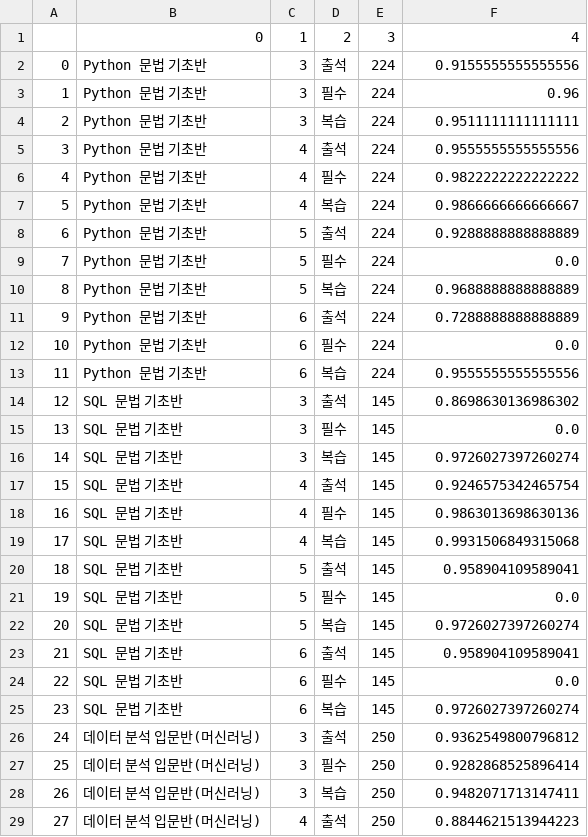
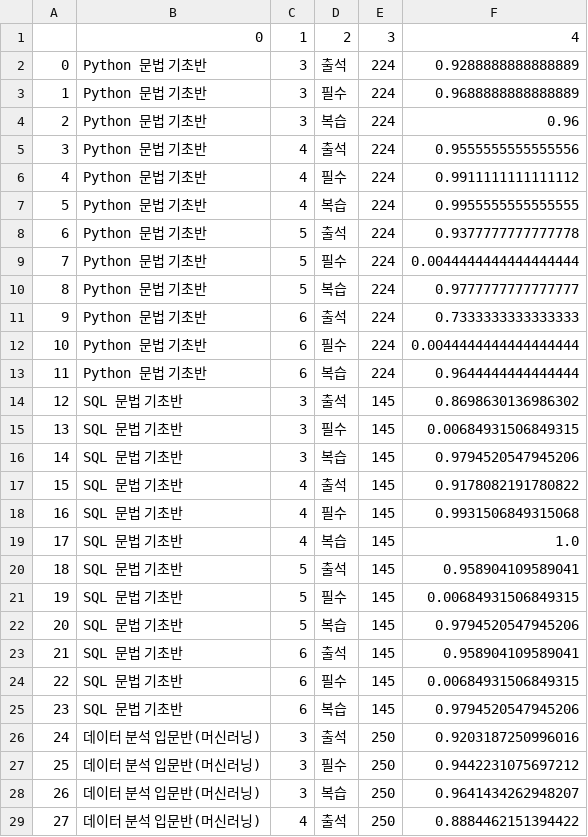
Before and after one commit to Jinu-uu/bda_cicd, a CSV file: accuracy_data.csv, drawn as a sheet; only a part is shown; the diff covers the shown part only.

```diff
--- a/accuracy_data.csv
+++ b/accuracy_data.csv
@@ -1,29 +1,29 @@
 ,0,1,2,3,4
-0,Python 문법 기초반,3,출석,224,0.9155555555555556
-1,Python 문법 기초반,3,필수,224,0.96
-2,Python 문법 기초반,3,복습,224,0.9511111111111111
+0,Python 문법 기초반,3,출석,224,0.9288888888888889
+1,Python 문법 기초반,3,필수,224,0.9688888888888889
+2,Python 문법 기초반,3,복습,224,0.96
 3,Python 문법 기초반,4,출석,224,0.9555555555555556
-4,Python 문법 기초반,4,필수,224,0.9822222222222222
-5,Python 문법 기초반,4,복습,224,0.9866666666666667
-6,Python 문법 기초반,5,출석,224,0.9288888888888889
-7,Python 문법 기초반,5,필수,224,0.0
-8,Python 문법 기초반,5,복습,224,0.9688888888888889
-9,Python 문법 기초반,6,출석,224,0.7288888888888889
-10,Python 문법 기초반,6,필수,224,0.0
-11,Python 문법 기초반,6,복습,224,0.9555555555555556
+4,Python 문법 기초반,4,필수,224,0.9911111111111112
+5,Python 문법 기초반,4,복습,224,0.9955555555555555
+6,Python 문법 기초반,5,출석,224,0.9377777777777778
+7,Python 문법 기초반,5,필수,224,0.0044444444444444444
+8,Python 문법 기초반,5,복습,224,0.9777777777777777
+9,Python 문법 기초반,6,출석,224,0.7333333333333333
+10,Python 문법 기초반,6,필수,224,0.0044444444444444444
+11,Python 문법 기초반,6,복습,224,0.9644444444444444
 12,SQL 문법 기초반,3,출석,145,0.8698630136986302
-13,SQL 문법 기초반,3,필수,145,0.0
-14,SQL 문법 기초반,3,복습,145,0.9726027397260274
-15,SQL 문법 기초반,4,출석,145,0.9246575342465754
-16,SQL 문법 기초반,4,필수,145,0.9863013698630136
-17,SQL 문법 기초반,4,복습,145,0.9931506849315068
+13,SQL 문법 기초반,3,필수,145,0.00684931506849315
+14,SQL 문법 기초반,3,복습,145,0.9794520547945206
+15,SQL 문법 기초반,4,출석,145,0.9178082191780822
+16,SQL 문법 기초반,4,필수,145,0.9931506849315068
+17,SQL 문법 기초반,4,복습,145,1.0
 18,SQL 문법 기초반,5,출석,145,0.958904109589041
-19,SQL 문법 기초반,5,필수,145,0.0
-20,SQL 문법 기초반,5,복습,145,0.9726027397260274
+19,SQL 문법 기초반,5,필수,145,0.00684931506849315
+20,SQL 문법 기초반,5,복습,145,0.9794520547945206
 21,SQL 문법 기초반,6,출석,145,0.958904109589041
-22,SQL 문법 기초반,6,필수,145,0.0
-23,SQL 문법 기초반,6,복습,145,0.9726027397260274
-24,데이터 분석 입문반(머신러닝),3,출석,250,0.9362549800796812
-25,데이터 분석 입문반(머신러닝),3,필수,250,0.9282868525896414
-26,데이터 분석 입문반(머신러닝),3,복습,250,0.9482071713147411
-27,데이터 분석 입문반(머신러닝),4,출석,250,0.8844621513944223
+22,SQL 문법 기초반,6,필수,145,0.00684931506849315
+23,SQL 문법 기초반,6,복습,145,0.9794520547945206
+24,데이터 분석 입문반(머신러닝),3,출석,250,0.9203187250996016
+25,데이터 분석 입문반(머신러닝),3,필수,250,0.9442231075697212
+26,데이터 분석 입문반(머신러닝),3,복습,250,0.9641434262948207
+27,데이터 분석 입문반(머신러닝),4,출석,250,0.8884462151394422
```
Also changed, not shown: 46 edited cells elsewhere in this file, 2 other files.
